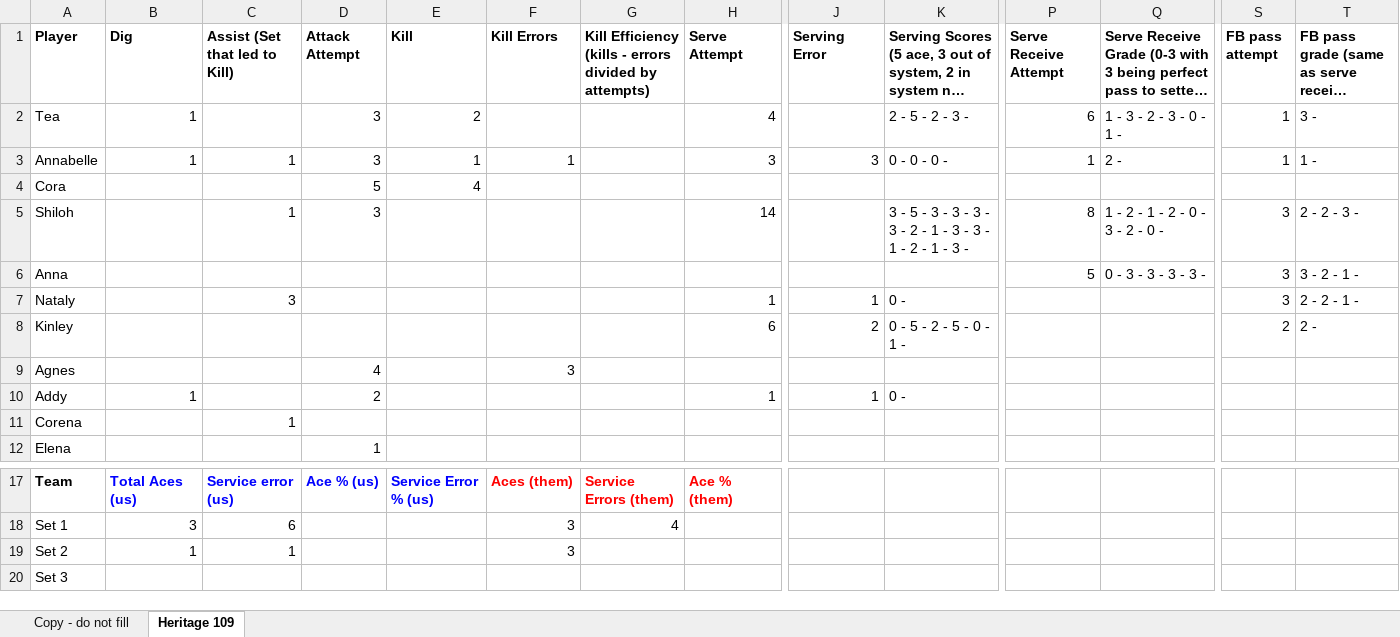
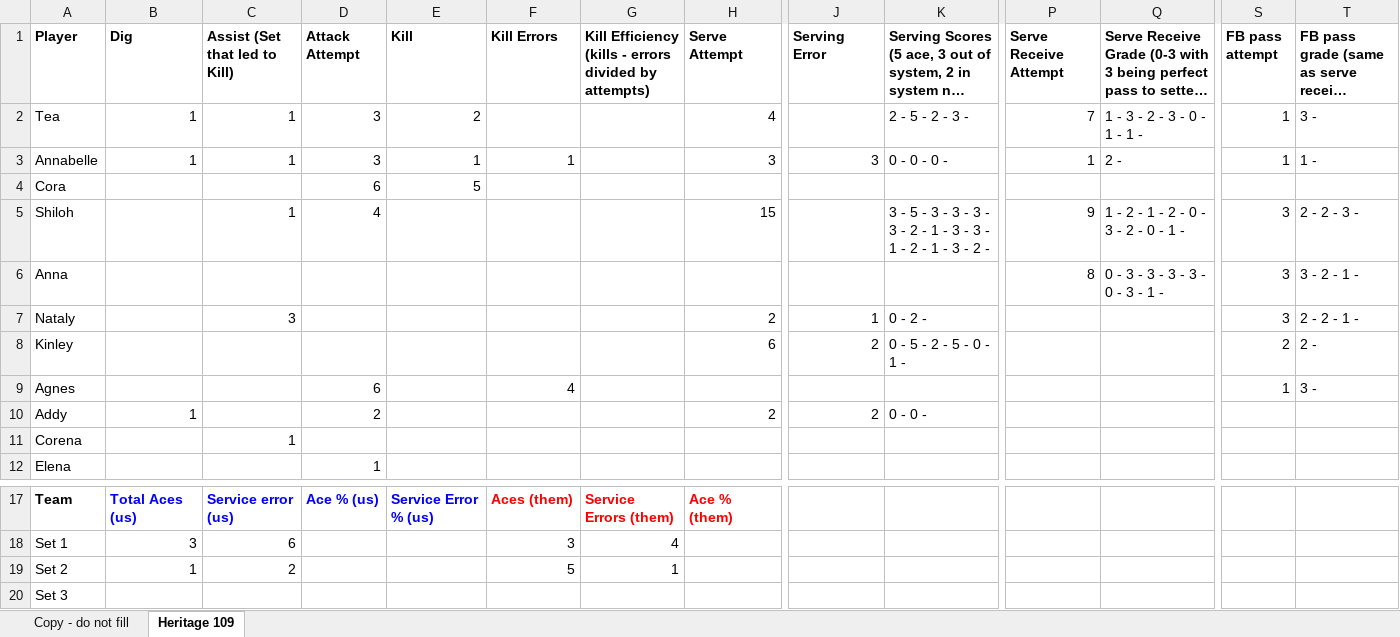
Before and after one commit to clancyred/defenders-volleyball, an Excel workbook: source/varsity_stat_workbook.xlsx, sheet Heritage 109, drawn as a sheet; only a part is shown, gaps mark what is left out; long unchanged cells end in …; values as stored, in another font and other column widths than the file's, no borders; charts and pictures not drawn; the diff names each change by its address in the sheet, - before the commit and + after, or states it on an @@ line.

Commit message:
Update stat workbook from Google Sheet

```diff
--- a/source/varsity_stat_workbook.xlsx (sheet Heritage 109)
+++ b/source/varsity_stat_workbook.xlsx (sheet Heritage 109)
-C2 (Assist (Set that led to Kill)): (empty)
+C2 (Assist (Set that led to Kill)): 1
-P2 (Serve Receive Attempt): 6
+P2 (Serve Receive Attempt): 7
-Q2: 1 - 3 - 2 - 3 - 0 - 1 -
+Q2: 1 - 3 - 2 - 3 - 0 - 1 - 1 -
-D4 (Attack Attempt): 5
+D4 (Attack Attempt): 6
-E4 (Kill): 4
+E4 (Kill): 5
-D5 (Attack Attempt): 3
+D5 (Attack Attempt): 4
-H5 (Serve Attempt): 14
+H5 (Serve Attempt): 15
-K5: …1 - 3 -
+K5: …1 - 3 - 2 -
-P5 (Serve Receive Attempt): 8
+P5 (Serve Receive Attempt): 9
-Q5: 1 - 2 - 1 - 2 - 0 - 3 - 2 - 0 -
+Q5: 1 - 2 - 1 - 2 - 0 - 3 - 2 - 0 - 1 -
-P6 (Serve Receive Attempt): 5
+P6 (Serve Receive Attempt): 8
-Q6: 0 - 3 - 3 - 3 - 3 -
+Q6: 0 - 3 - 3 - 3 - 3 - 0 - 3 - 1 -
-H7 (Serve Attempt): 1
+H7 (Serve Attempt): 2
-K7: 0 -
+K7: 0 - 2 -
-D9 (Attack Attempt): 4
+D9 (Attack Attempt): 6
-F9 (Kill Errors): 3
+F9 (Kill Errors): 4
-S9 (FB pass attempt): (empty)
+S9 (FB pass attempt): 1
-T9: (empty)
+T9: 3 -
-H10 (Serve Attempt): 1
+H10 (Serve Attempt): 2
-J10 (Serving Error): 1
+J10 (Serving Error): 2
-K10: 0 -
+K10: 0 - 0 -
-C19 (Assist (Set that led to Kill)): 1
+C19 (Assist (Set that led to Kill)): 2
-F19 (Kill Errors): 3
+F19 (Kill Errors): 5
-G19: (empty)
+G19: 1
```
